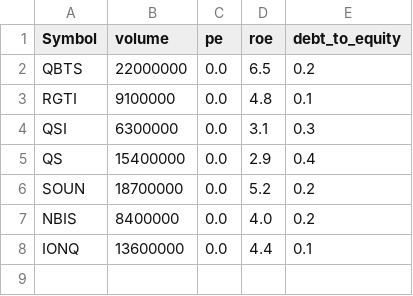
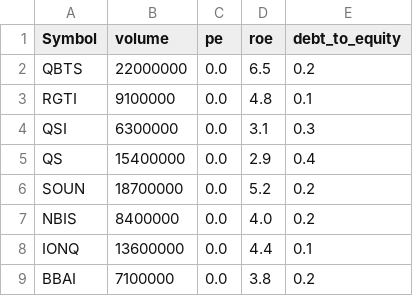
Before and after one commit to winstonwilliamsiii/BBBot, a CSV file: bentley-bot/config/altair_news_signals.csv, drawn as a sheet.

Commit message:
feat: Add BBAI ticker and corresponding news signal data to configuration files

```diff
--- a/bentley-bot/config/altair_news_signals.csv
+++ b/bentley-bot/config/altair_news_signals.csv
@@ -8 +8,2 @@ NBIS,8400000,0.0,4.0,0.2
 IONQ,13600000,0.0,4.4,0.1
+BBAI,7100000,0.0,3.8,0.2
```
Also changed, not shown: 1 other file.
